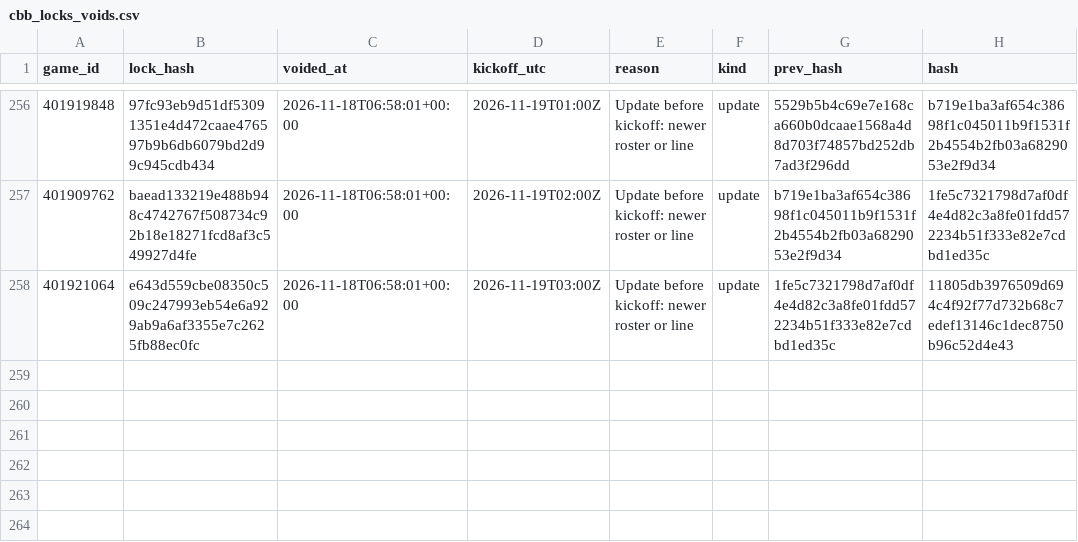
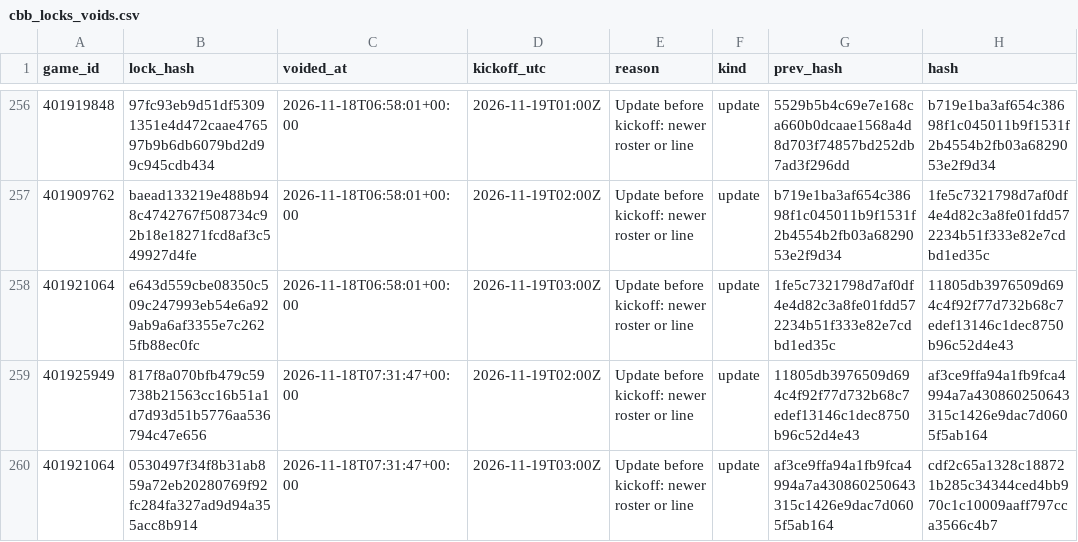
Before and after one commit to Seed808/theesness-data, a CSV file: model/ledger/cbb_locks_voids.csv, drawn as a sheet; only a part is shown, gaps mark what is left out.

```diff
--- a/model/ledger/cbb_locks_voids.csv
+++ b/model/ledger/cbb_locks_voids.csv
@@ -258 +258,3 @@ game_id,lock_hash,voided_at,kickoff_utc,reason,kind,prev_hash,hash
 401921064,e643d559cbe08350c509c247993eb54e6a929ab9a6af3355e7c2625fb88ec0fc,2026-11-18T06:58:01+00:00,2026-11-19T03:00Z,Update before kickoff: newer roster or line,update,1fe5c7321798d7af0df4e4d82c3a8fe01fdd572234b51f333e82e7cdbd1ed35c,11805db3976509d694c4f92f77d732b68c7edef13146c1dec8750b96c52d4e43
+401925949,817f8a070bfb479c59738b21563cc16b51a1d7d93d51b5776aa536794c47e656,2026-11-18T07:31:47+00:00,2026-11-19T02:00Z,Update before kickoff: newer roster or line,update,11805db3976509d694c4f92f77d732b68c7edef13146c1dec8750b96c52d4e43,af3ce9ffa94a1fb9fca4994a7a430860250643315c1426e9dac7d0605f5ab164
+401921064,0530497f34f8b31ab859a72eb20280769f92fc284fa327ad9d94a355acc8b914,2026-11-18T07:31:47+00:00,2026-11-19T03:00Z,Update before kickoff: newer roster or line,update,af3ce9ffa94a1fb9fca4994a7a430860250643315c1426e9dac7d0605f5ab164,cdf2c65a1328c188721b285c34344ced4bb970c1c10009aaff797cca3566c4b7
```
Also changed, not shown: model/ledger/cbb_locks.csv, model/ledger/totals_cbb.csv, 29 other files.
